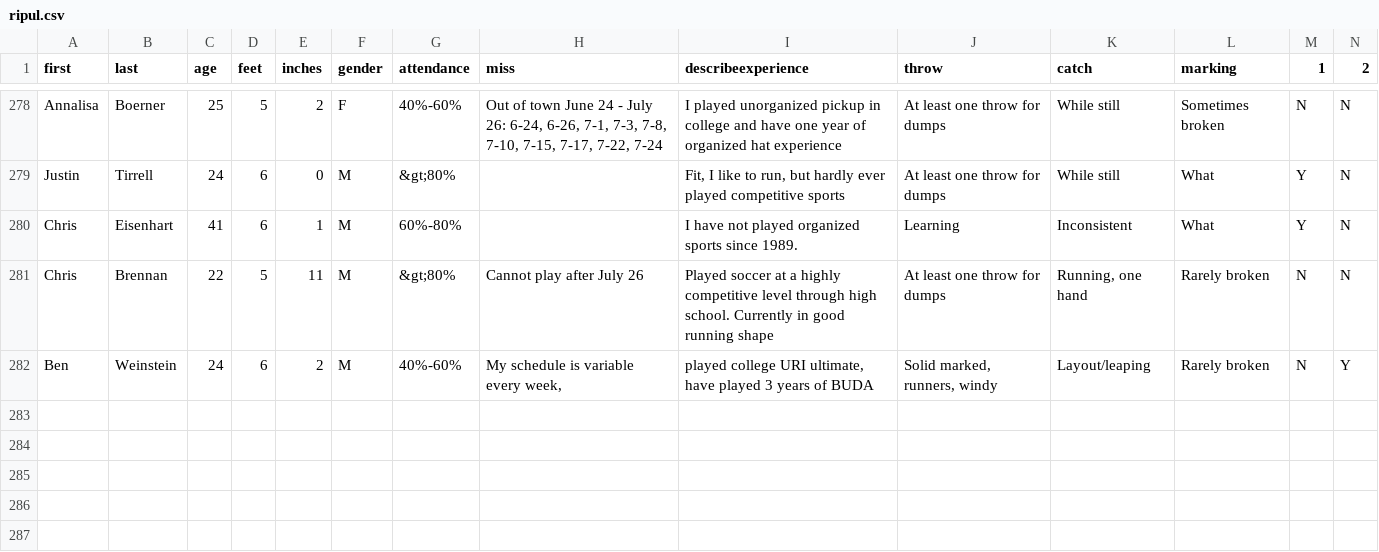
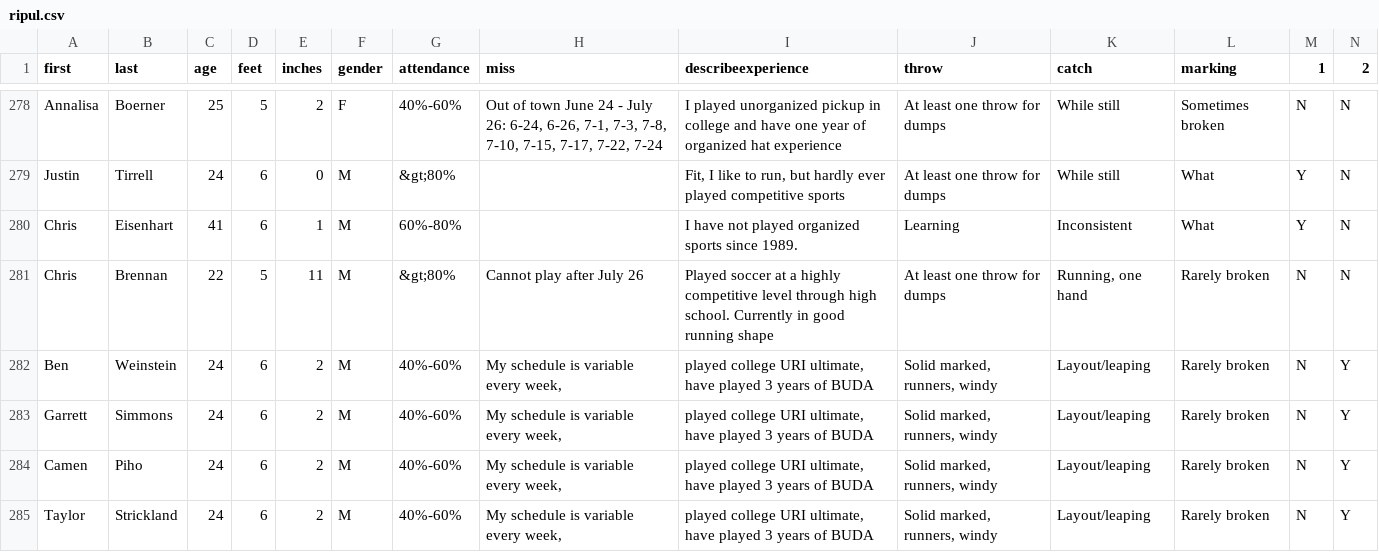
Before and after one commit to topher200/ripul-draft, a CSV file: lib/assets/ripul.csv, drawn as a sheet; only a part is shown, gaps mark what is left out; rows hold the shown columns only; the diff names each change by its address in the sheet, - before the commit and + after, or states it on an @@ line.

Commit message:
ripul.csv: add missing captains to end of list

```diff
--- a/lib/assets/ripul.csv
+++ b/lib/assets/ripul.csv
+row 283: Garrett | Simmons | 24 | 6 | 2 | M | 40%-60% | My schedule is variable every week, | played college URI ultimate, have played 3 years of BUDA | Solid marked, runners, windy | Layout/leaping | Rarely broken | N | Y
+row 284: Camen | Piho | 24 | 6 | 2 | M | 40%-60% | My schedule is variable every week, | played college URI ultimate, have played 3 years of BUDA | Solid marked, runners, windy | Layout/leaping | Rarely broken | N | Y
+row 285: Taylor | Strickland | 24 | 6 | 2 | M | 40%-60% | My schedule is variable every week, | played college URI ultimate, have played 3 years of BUDA | Solid marked, runners, windy | Layout/leaping | Rarely broken | N | Y
```
